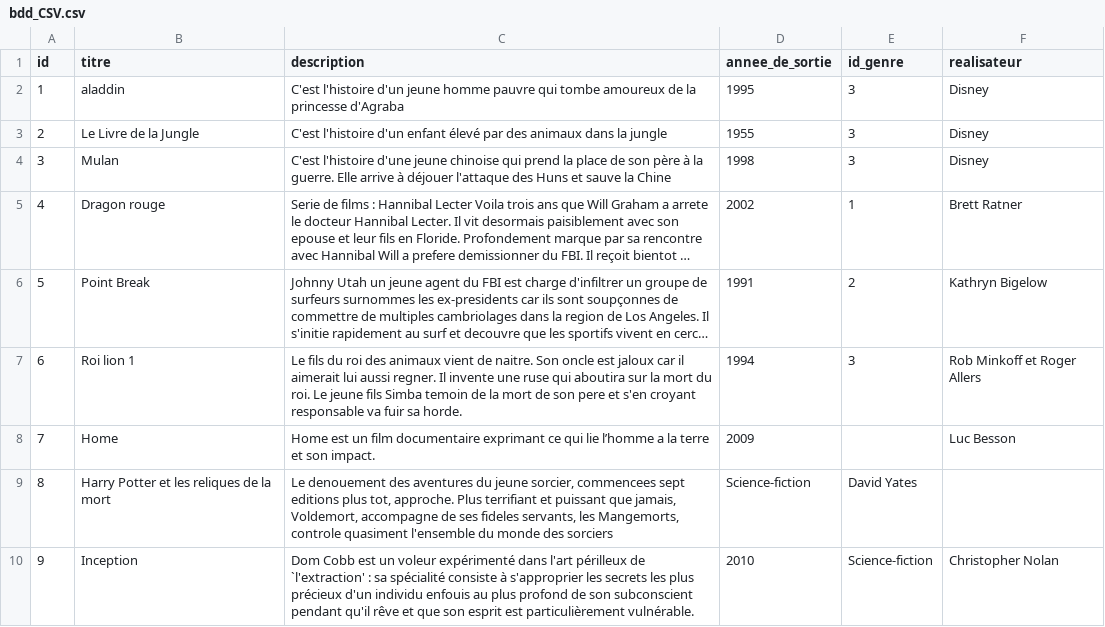
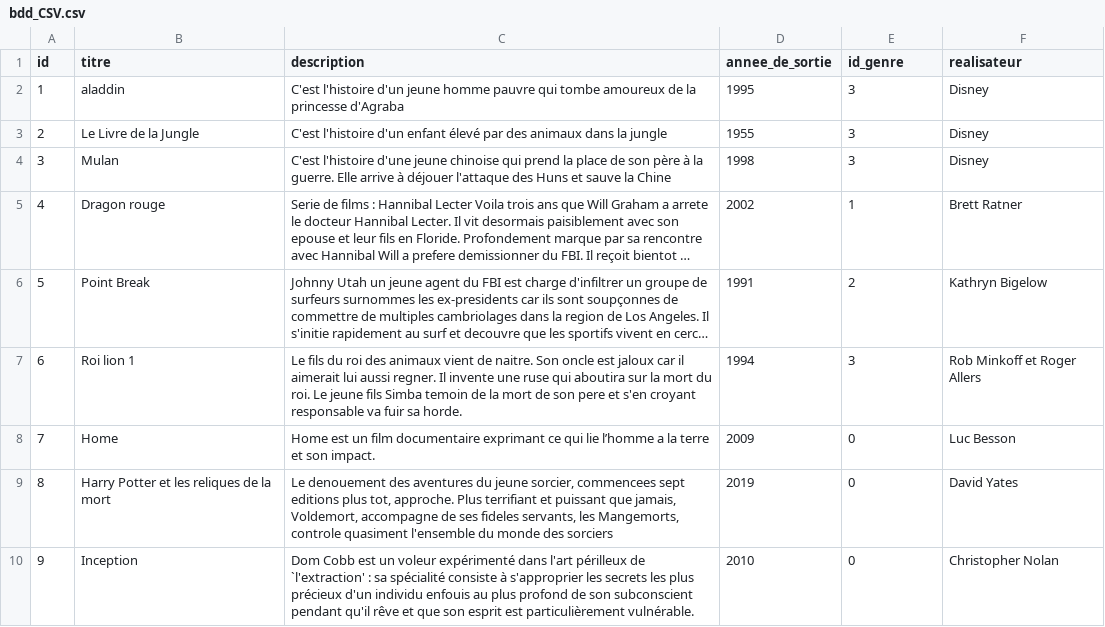
Before and after one commit to rainbow59/Cinematheque, a CSV file: bdd_CSV.csv, drawn as a sheet; long unchanged cells end in …; the diff names each change by its address in the sheet, - before the commit and + after, or states it on an @@ line.

Commit message:
base csv

```diff
--- a/bdd_CSV.csv
+++ b/bdd_CSV.csv
-E8 (id_genre): (empty)
+E8 (id_genre): 0
-D9 (annee_de_sortie): Science-fiction
+D9 (annee_de_sortie): 2019
-E9 (id_genre): David Yates
+E9 (id_genre): 0
-F9 (realisateur): (empty)
+F9 (realisateur): David Yates
-E10 (id_genre): Science-fiction
+E10 (id_genre): 0
```
